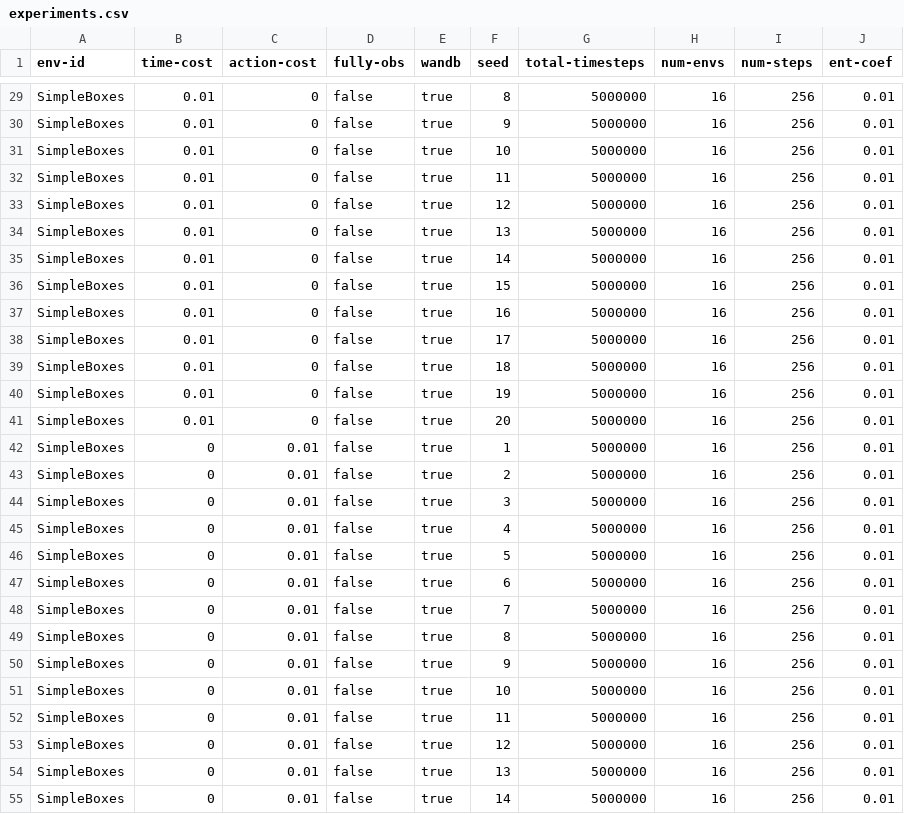
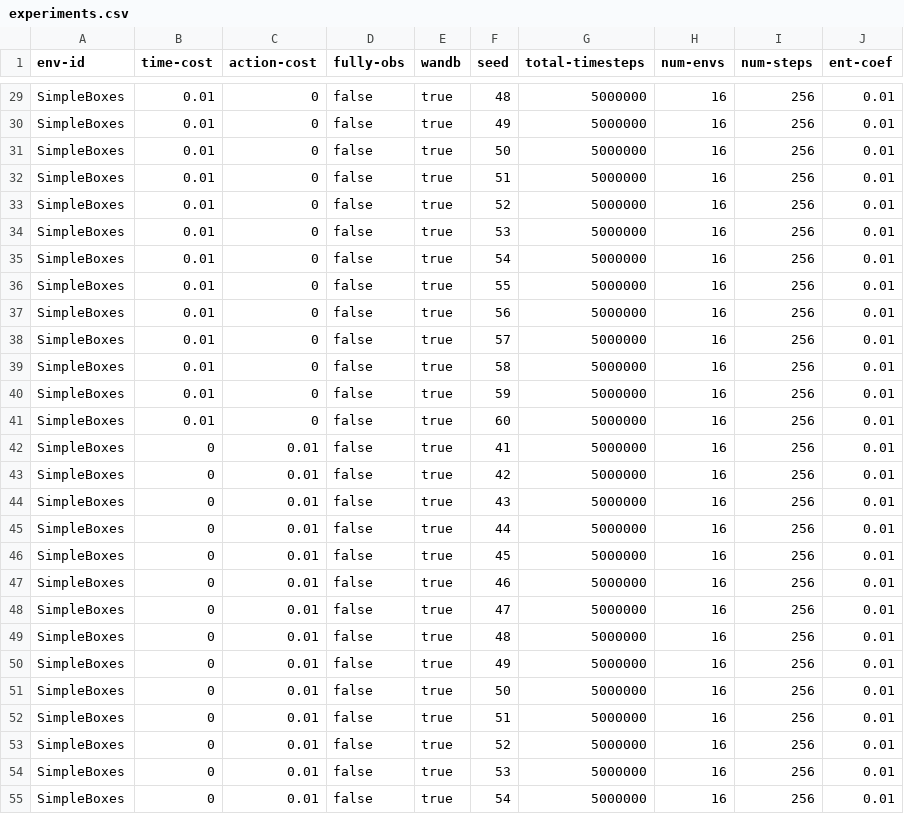
Before and after one commit to nauqs/msc-project, a CSV file: minigrid/experiments.csv, drawn as a sheet; only a part is shown, gaps mark what is left out; the diff covers the shown part only; the diff names each change by its address in the sheet, - before the commit and + after, or states it on an @@ line.

```diff
--- a/minigrid/experiments.csv
+++ b/minigrid/experiments.csv
-F29 (seed): 8
+F29 (seed): 48
-F30 (seed): 9
+F30 (seed): 49
-F31 (seed): 10
+F31 (seed): 50
-F32 (seed): 11
+F32 (seed): 51
-F33 (seed): 12
+F33 (seed): 52
-F34 (seed): 13
+F34 (seed): 53
-F35 (seed): 14
+F35 (seed): 54
-F36 (seed): 15
+F36 (seed): 55
-F37 (seed): 16
+F37 (seed): 56
-F38 (seed): 17
+F38 (seed): 57
-F39 (seed): 18
+F39 (seed): 58
-F40 (seed): 19
+F40 (seed): 59
-F41 (seed): 20
+F41 (seed): 60
-F42 (seed): 1
+F42 (seed): 41
-F43 (seed): 2
+F43 (seed): 42
-F44 (seed): 3
+F44 (seed): 43
-F45 (seed): 4
+F45 (seed): 44
-F46 (seed): 5
+F46 (seed): 45
-F47 (seed): 6
+F47 (seed): 46
-F48 (seed): 7
+F48 (seed): 47
-F49 (seed): 8
+F49 (seed): 48
-F50 (seed): 9
+F50 (seed): 49
-F51 (seed): 10
+F51 (seed): 50
-F52 (seed): 11
+F52 (seed): 51
-F53 (seed): 12
+F53 (seed): 52
-F54 (seed): 13
+F54 (seed): 53
-F55 (seed): 14
+F55 (seed): 54
```
Also changed, not shown: 53 edited cells elsewhere in this file.
